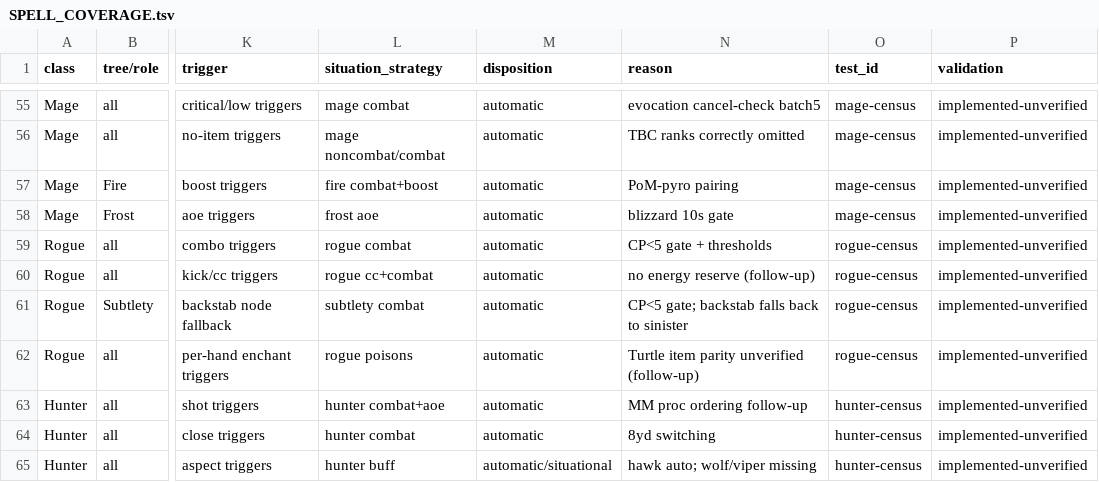
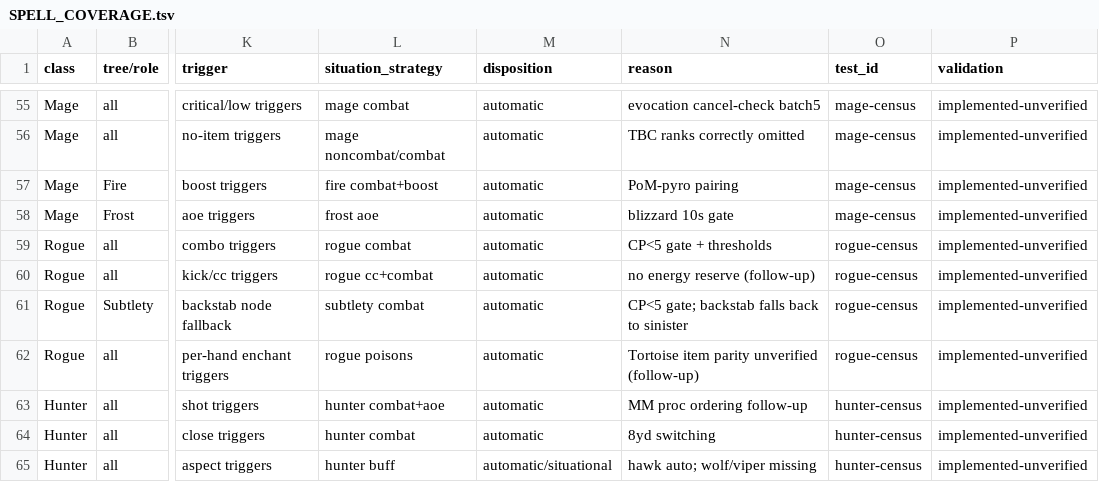
Before and after one commit to Sagiroth/TortoiseBots, a TSV file: docs/class-port/SPELL_COVERAGE.tsv, drawn as a sheet; only a part is shown, gaps mark what is left out; the diff names each change by its address in the sheet, - before the commit and + after, or states it on an @@ line.

```diff
--- a/docs/class-port/SPELL_COVERAGE.tsv
+++ b/docs/class-port/SPELL_COVERAGE.tsv
-N62 (reason): Turtle item parity unverified (follow-up)
+N62 (reason): Tortoise item parity unverified (follow-up)
```
Also changed, not shown: docs/class-port/DONOR_MAP.tsv, docs/class-port/TALENT_BUILDS.tsv, 26 other files.
